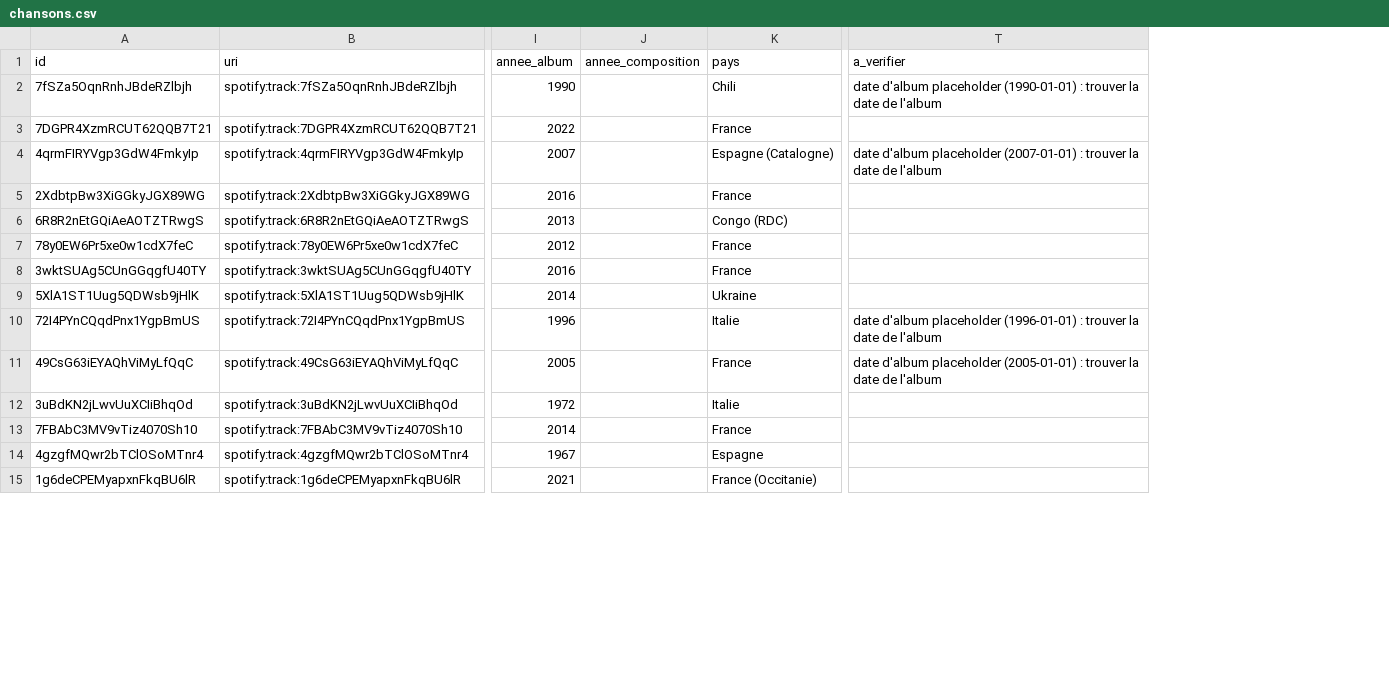
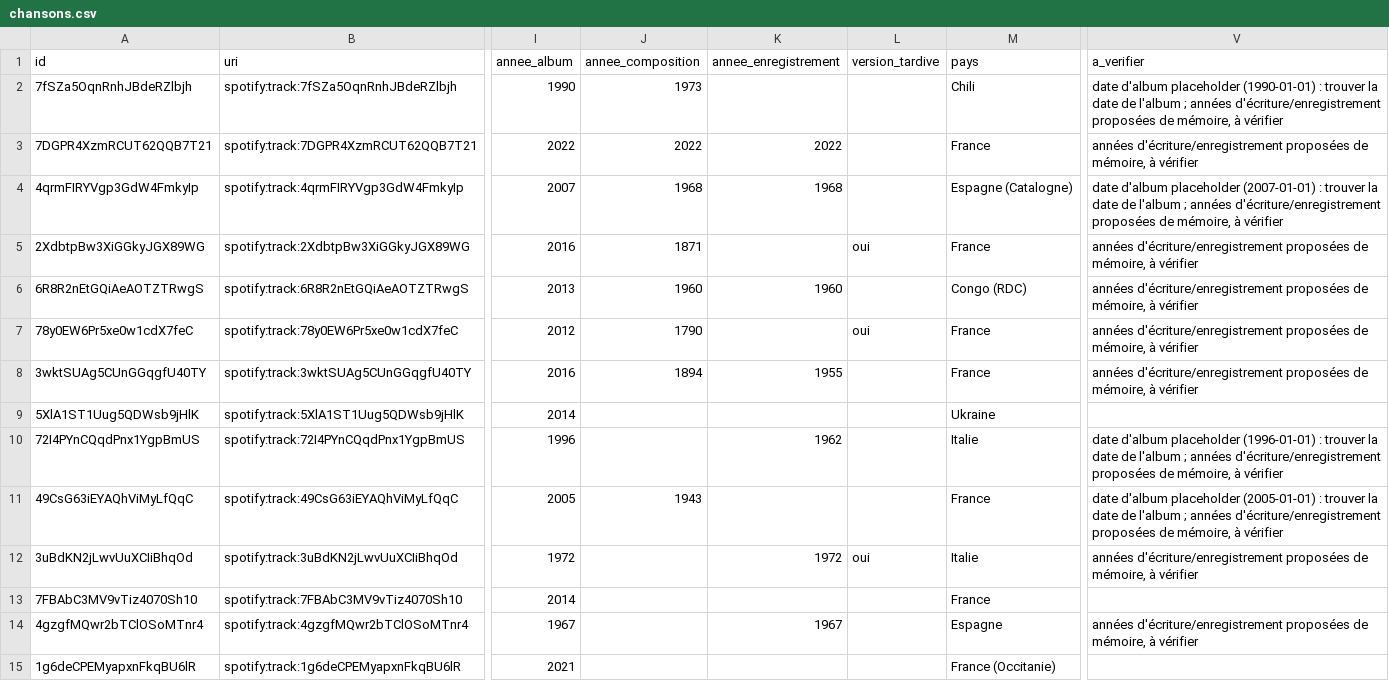
Before and after one commit to Francoquecigrue/kiafekoi, a CSV file: chansons-de-lutte/data/chansons.csv, drawn as a sheet; only a part is shown, gaps mark what is left out; addresses are those after the commit; the diff covers the shown part only; the diff names each change by its address in the sheet, - before the commit and + after, or states it on an @@ line.

```diff
--- a/chansons-de-lutte/data/chansons.csv
+++ b/chansons-de-lutte/data/chansons.csv
+column K (annee_enregistrement), rows 3-14: 2022 | 1968 |  | 1960 |  | 1955 |  | 1962 |  | 1972 |  | 1967
+column L (version_tardive), rows 5-12: oui |  | oui |  |  |  |  | oui
-J2 (annee_composition): (empty)
+J2 (annee_composition): 1973
-V2 (a_verifier): …de l'album
+V2 (a_verifier): …de l'album ; années d'écriture/enregistrement proposées de mémoire, à vérifier
-J3 (annee_composition): (empty)
+J3 (annee_composition): 2022
-V3 (a_verifier): (empty)
+V3 (a_verifier): années d'écriture/enregistrement proposées de mémoire, à vérifier
-J4 (annee_composition): (empty)
+J4 (annee_composition): 1968
-V4 (a_verifier): …de l'album
+V4 (a_verifier): …de l'album ; années d'écriture/enregistrement proposées de mémoire, à vérifier
-J5 (annee_composition): (empty)
+J5 (annee_composition): 1871
-V5:V8 (a_verifier): (empty)
+V5:V8 (a_verifier): années d'écriture/enregistrement proposées de mémoire, à vérifier
-J6 (annee_composition): (empty)
+J6 (annee_composition): 1960
-J7 (annee_composition): (empty)
+J7 (annee_composition): 1790
-J8 (annee_composition): (empty)
+J8 (annee_composition): 1894
-V10 (a_verifier): …de l'album
+V10 (a_verifier): …de l'album ; années d'écriture/enregistrement proposées de mémoire, à vérifier
-J11 (annee_composition): (empty)
+J11 (annee_composition): 1943
-V11 (a_verifier): …de l'album
+V11 (a_verifier): …de l'album ; années d'écriture/enregistrement proposées de mémoire, à vérifier
-V12 (a_verifier): (empty)
+V12 (a_verifier): années d'écriture/enregistrement proposées de mémoire, à vérifier
-V14 (a_verifier): (empty)
+V14 (a_verifier): années d'écriture/enregistrement proposées de mémoire, à vérifier
```
Also changed, not shown: 109 edited cells elsewhere in this file, 10 other files.
